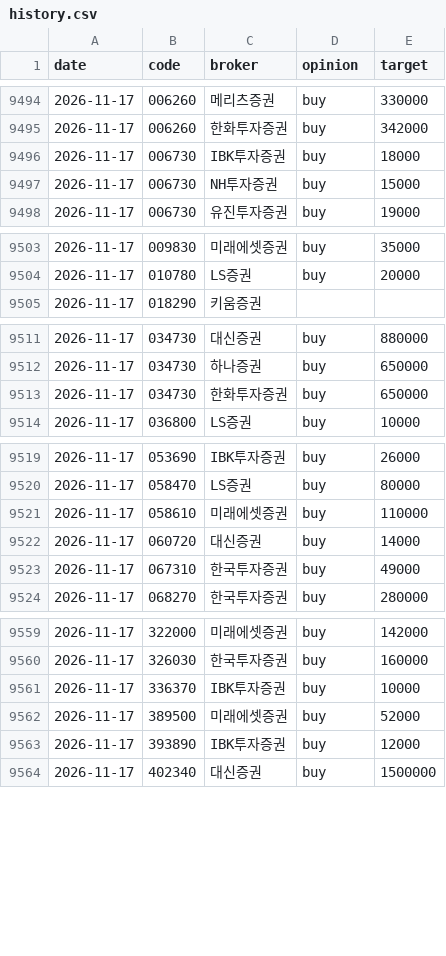
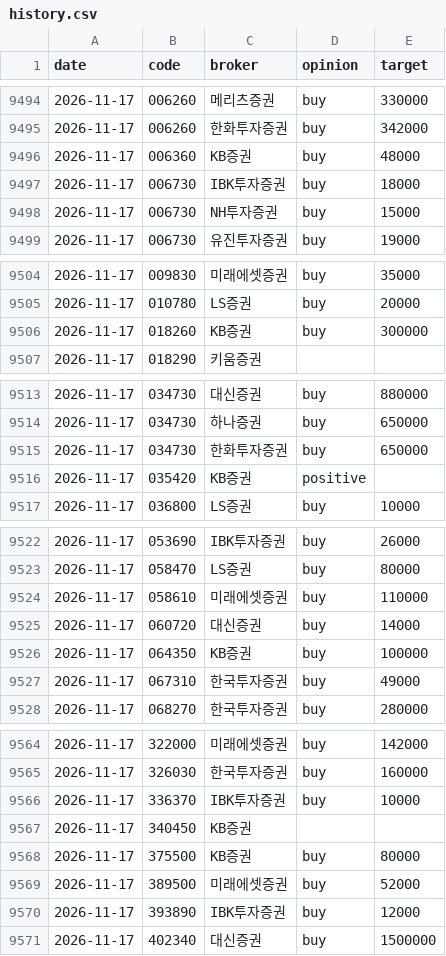
Before and after one commit to ysjang0-blip/stock-report, a CSV file: data/history.csv, drawn as a sheet; only a part is shown, gaps mark what is left out; the diff covers the shown part only.

```diff
--- a/data/history.csv
+++ b/data/history.csv
@@ -9495,2 +9495,3 @@ date,code,broker,opinion,target
 2026-11-17,006260,한화투자증권,buy,342000
+2026-11-17,006360,KB증권,buy,48000
 2026-11-17,006730,IBK투자증권,buy,18000
@@ -9504,2 +9505,3 @@ date,code,broker,opinion,target
 2026-11-17,010780,LS증권,buy,20000
+2026-11-17,018260,KB증권,buy,300000
 2026-11-17,018290,키움증권,,
@@ -9513,2 +9515,3 @@ date,code,broker,opinion,target
 2026-11-17,034730,한화투자증권,buy,650000
+2026-11-17,035420,KB증권,positive,
 2026-11-17,036800,LS증권,buy,10000
@@ -9522,2 +9525,3 @@ date,code,broker,opinion,target
 2026-11-17,060720,대신증권,buy,14000
+2026-11-17,064350,KB증권,buy,100000
 2026-11-17,067310,한국투자증권,buy,49000
@@ -9561,2 +9566,4 @@ date,code,broker,opinion,target
 2026-11-17,336370,IBK투자증권,buy,10000
+2026-11-17,340450,KB증권,,
+2026-11-17,375500,KB증권,buy,80000
 2026-11-17,389500,미래에셋증권,buy,52000
```
Also changed, not shown: 1 added row elsewhere in this file, data/runs.csv, 2 other files.
